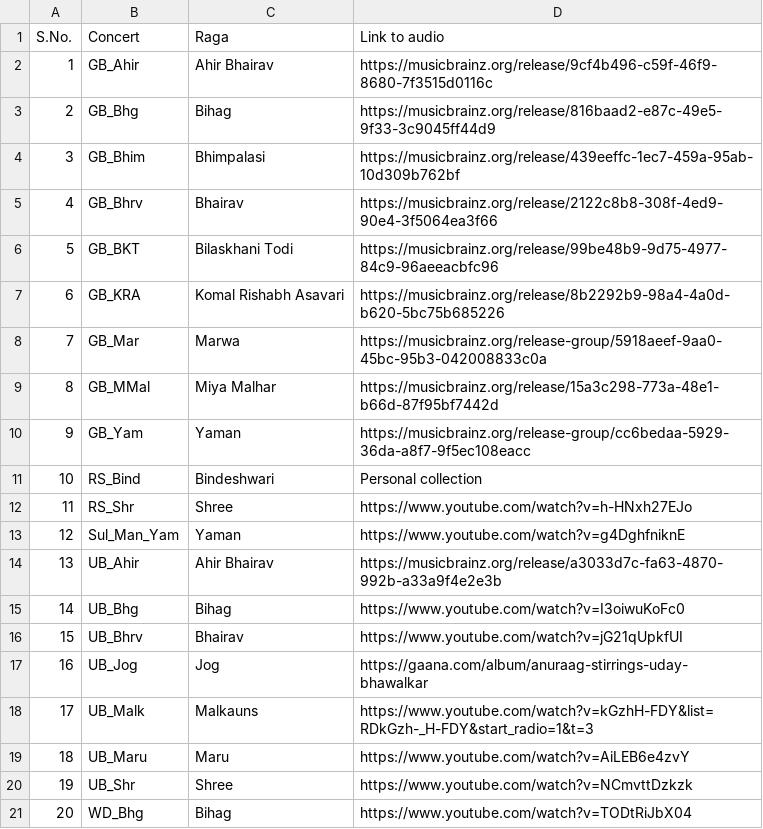
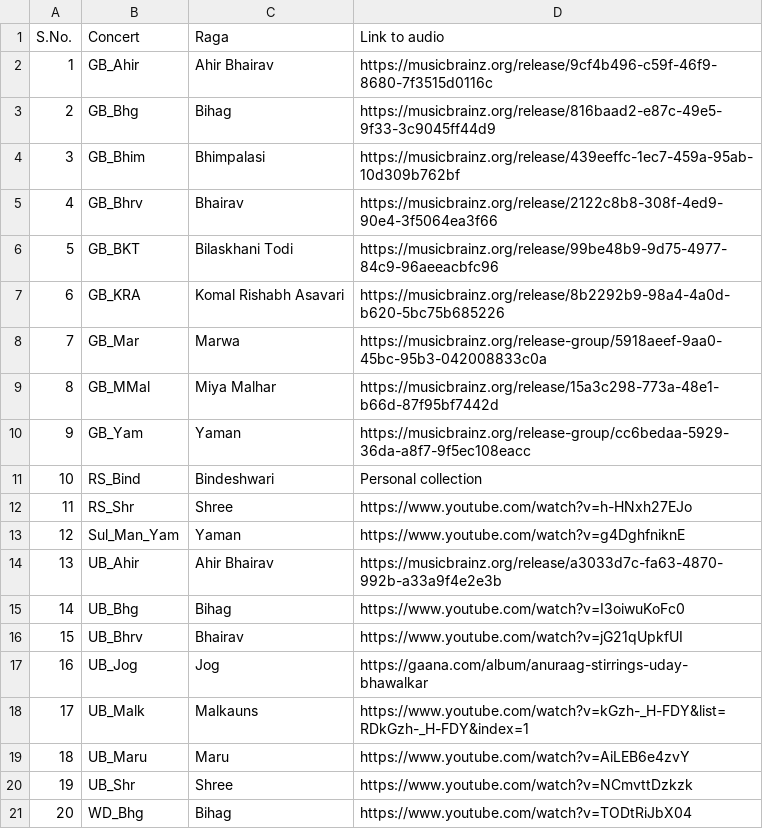
Before and after one commit to DAP-Lab/dhrupad-alap-segmentation, a CSV file: dataset_sources.csv, drawn as a sheet.

Commit message:
Update dataset_sources.csv

```diff
--- a/dataset_sources.csv
+++ b/dataset_sources.csv
@@ -17,3 +17,3 @@ S.No.,Concert,Raga,Link to audio
 16,UB_Jog,Jog,https://gaana.com/album/anuraag-stirrings-uday-bhawalkar
-17,UB_Malk,Malkauns,https://www.youtube.com/watch?v=kGzhH-FDY&list=RDkGzh-_H-FDY&start_radio=1&t=3
+17,UB_Malk,Malkauns,https://www.youtube.com/watch?v=kGzh-_H-FDY&list=RDkGzh-_H-FDY&index=1
 18,UB_Maru,Maru,https://www.youtube.com/watch?v=AiLEB6e4zvY
```
